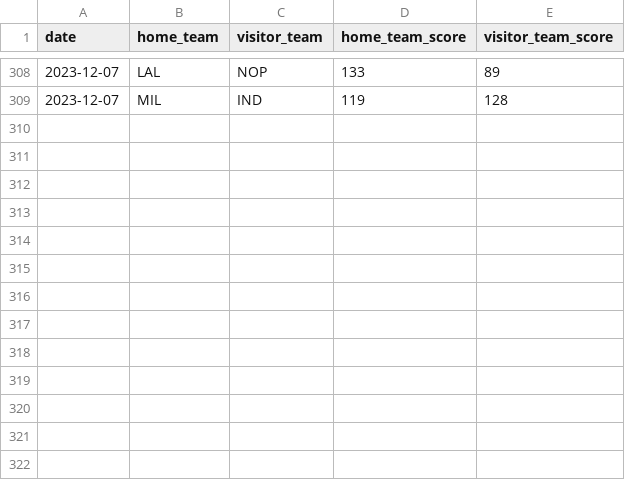
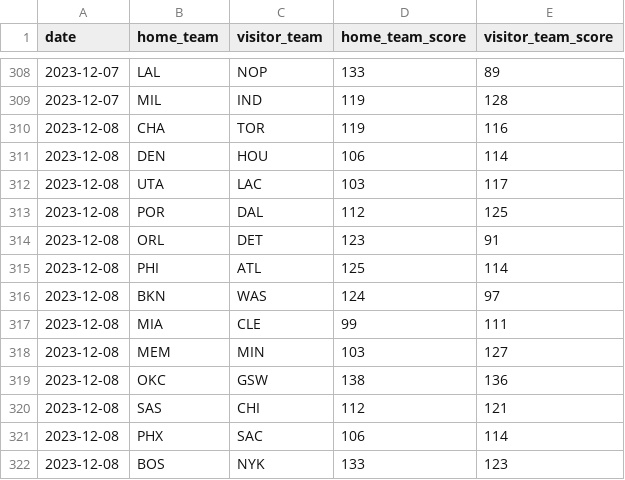
Before and after one commit to BCasaleiro/nba-scores, a CSV file: data/games_2023.csv, drawn as a sheet; only a part is shown, gaps mark what is left out.

```diff
--- a/data/games_2023.csv
+++ b/data/games_2023.csv
@@ -309 +309,14 @@ date,home_team,visitor_team,home_team_score,visitor_team_score
 2023-12-07,MIL,IND,119,128
+2023-12-08,CHA,TOR,119,116
+2023-12-08,DEN,HOU,106,114
+2023-12-08,UTA,LAC,103,117
+2023-12-08,POR,DAL,112,125
+2023-12-08,ORL,DET,123,91
+2023-12-08,PHI,ATL,125,114
+2023-12-08,BKN,WAS,124,97
+2023-12-08,MIA,CLE,99,111
+2023-12-08,MEM,MIN,103,127
+2023-12-08,OKC,GSW,138,136
+2023-12-08,SAS,CHI,112,121
+2023-12-08,PHX,SAC,106,114
+2023-12-08,BOS,NYK,133,123
```
